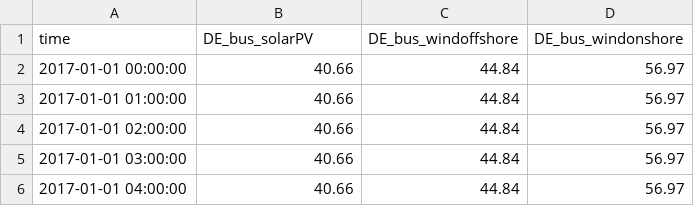
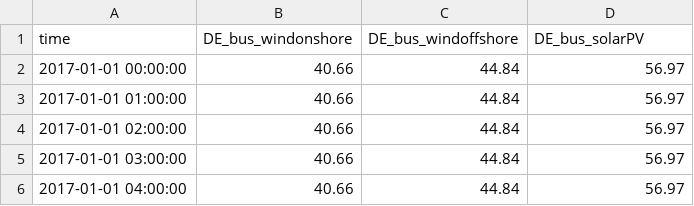
Before and after one commit to pommes-public/pommesdata, a CSV file: prepared_data/costs_market_values.csv, drawn as a sheet; only a part is shown.

```diff
--- a/prepared_data/costs_market_values.csv
+++ b/prepared_data/costs_market_values.csv
@@ -1,2 +1,2 @@
-time,DE_bus_solarPV,DE_bus_windoffshore,DE_bus_windonshore
+time,DE_bus_windonshore,DE_bus_windoffshore,DE_bus_solarPV
 2017-01-01 00:00:00,40.66,44.84,56.97
```
Also changed, not shown: prepared_data/sources_renewables_2030.csv, prepared_data/transformers_clustered.csv, 2 other files.
